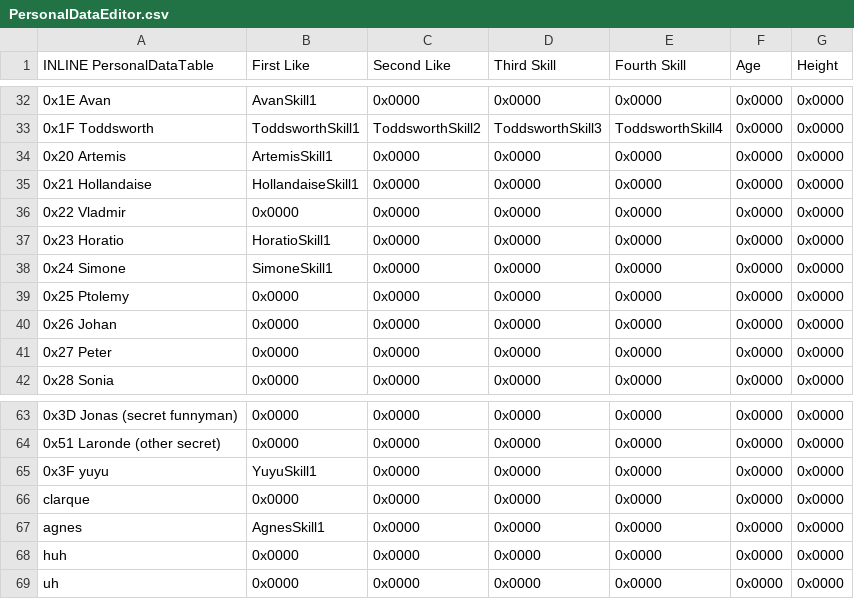
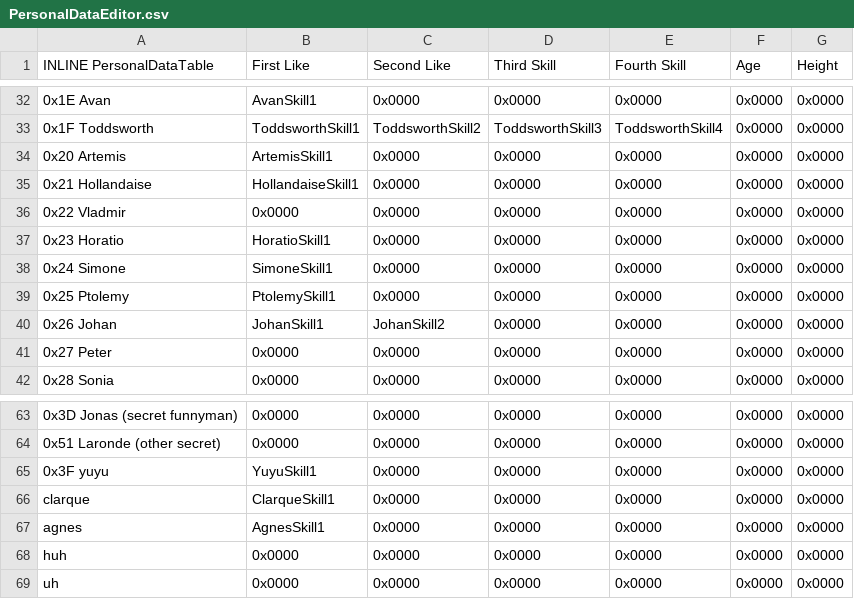
Before and after one commit to Retina1/TMGC_Buildfiles, a CSV file: Tables/NightmareModules/Misc/PersonalDataEditor.csv, drawn as a sheet; only a part is shown, gaps mark what is left out.

```diff
--- a/Tables/NightmareModules/Misc/PersonalDataEditor.csv
+++ b/Tables/NightmareModules/Misc/PersonalDataEditor.csv
@@ -38,4 +38,4 @@ INLINE PersonalDataTable,First Like,Second Like,Third Skill,Fourth Skill,Age,Hei
 0x24 Simone,SimoneSkill1,0x0000,0x0000,0x0000,0x0000,0x0000
-0x25 Ptolemy,0x0000,0x0000,0x0000,0x0000,0x0000,0x0000
-0x26 Johan,0x0000,0x0000,0x0000,0x0000,0x0000,0x0000
+0x25 Ptolemy,PtolemySkill1,0x0000,0x0000,0x0000,0x0000,0x0000
+0x26 Johan,JohanSkill1,JohanSkill2,0x0000,0x0000,0x0000,0x0000
 0x27 Peter,0x0000,0x0000,0x0000,0x0000,0x0000,0x0000
@@ -65,3 +65,3 @@ INLINE PersonalDataTable,First Like,Second Like,Third Skill,Fourth Skill,Age,Hei
 0x3F yuyu,YuyuSkill1,0x0000,0x0000,0x0000,0x0000,0x0000
-clarque,0x0000,0x0000,0x0000,0x0000,0x0000,0x0000
+clarque,ClarqueSkill1,0x0000,0x0000,0x0000,0x0000,0x0000
 agnes,AgnesSkill1,0x0000,0x0000,0x0000,0x0000,0x0000
```
Also changed, not shown: Tables/NightmareModules/CharactersClasses/ClassTable.csv, Tables/NightmareModules/Skills/CharacterLevelUpSkillEditor.csv, 27 other files.
